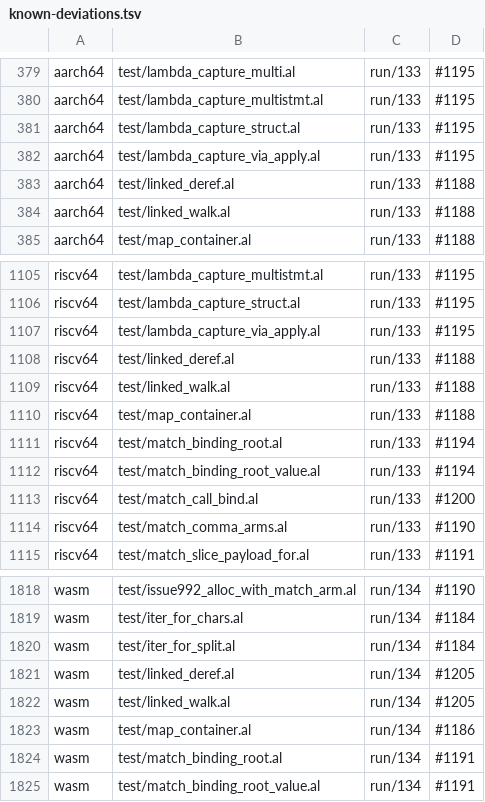
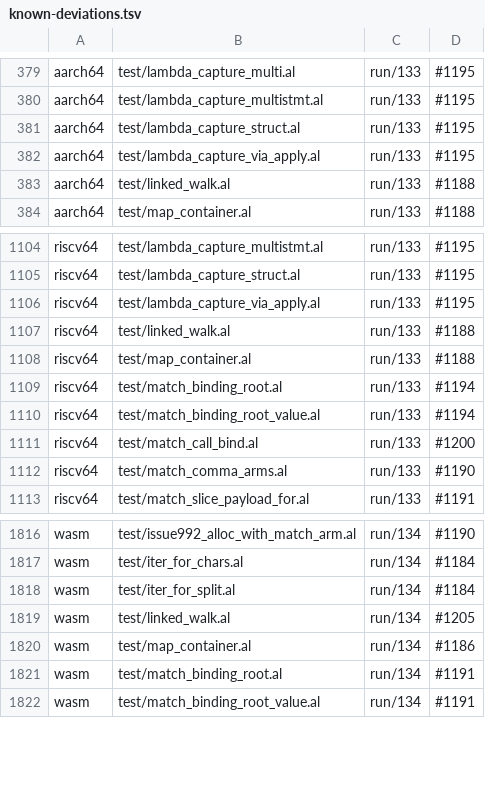
Before and after one commit to alatyr-programming-language/compiler, a TSV file: scripts/known-deviations.tsv, drawn as a sheet; only a part is shown, gaps mark what is left out; the diff names each change by its address in the sheet, - before the commit and + after, or states it on an @@ line.

Commit message:
fix(test): resolve 3 stale linked_deref deviations and accept_ptr_target null deref
The sema literal type context changes fix linked_deref on aarch64,
riscv64 and wasm (all three now exit 42). Remove the 3 stale rows
from known-deviations.tsv.

Rewrite accept_ptr_target to use a live struct instead of a null
pointer, changing it from check_accept to run 42 — the null deref
(unchecked bitcast 0) produced a silent wasm/x86 disagreement because
wasm linear memory at address 0 is accessible while x86 null page
traps.

```diff
--- a/scripts/known-deviations.tsv
+++ b/scripts/known-deviations.tsv
-row 383: aarch64 | test/linked_deref.al | run/133 | #1188
-row 1108: riscv64 | test/linked_deref.al | run/133 | #1188
-row 1821: wasm | test/linked_deref.al | run/134 | #1205
```
Also changed, not shown: 2 other files.
